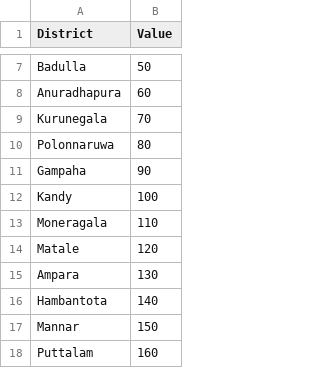
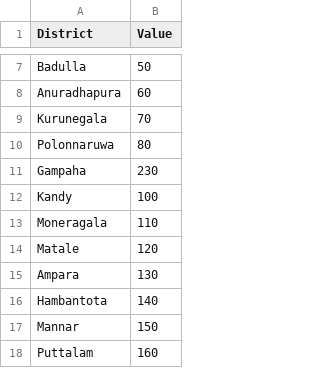
Before and after one commit to thiliniperera/TheVisualizer, a CSV file: LKA_data.csv, drawn as a sheet; only a part is shown, gaps mark what is left out.

```diff
--- a/LKA_data.csv
+++ b/LKA_data.csv
@@ -10,3 +10,3 @@ Kurunegala,70
 Polonnaruwa,80
-Gampaha,90
+Gampaha,230
 Kandy,100
```
Also changed, not shown: 2 other files.
